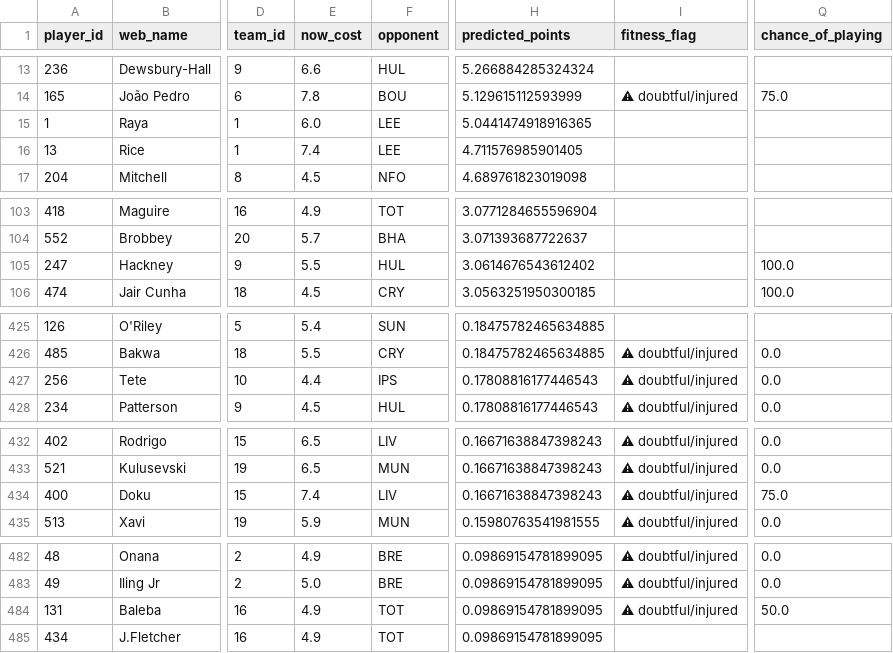
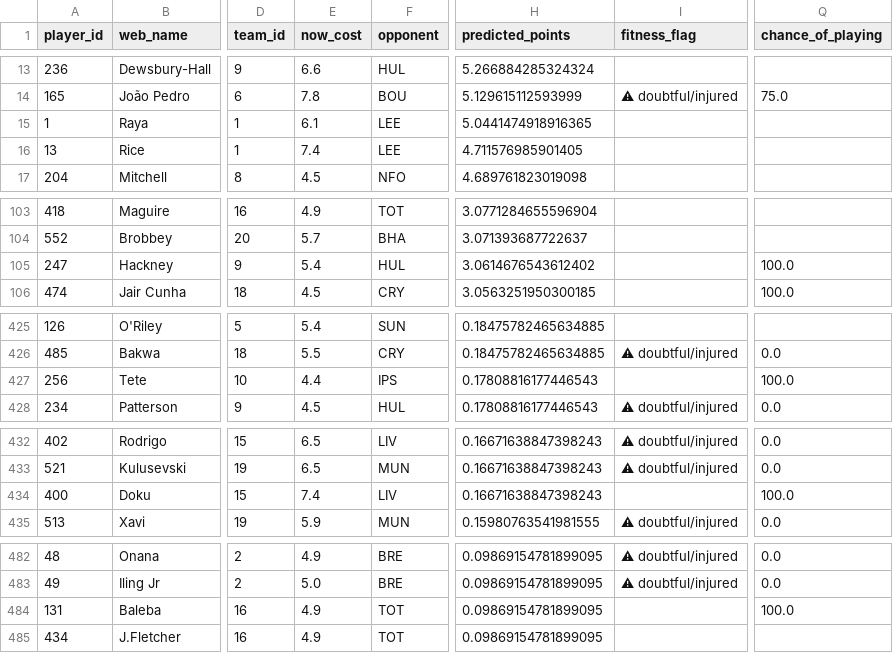
Before and after one commit to Visino2/fpl-predictor, a CSV file: backend/data/predictions_gw6.csv, drawn as a sheet; only a part is shown, gaps mark what is left out; the diff covers the shown part only; the diff names each change by its address in the sheet, - before the commit and + after, or states it on an @@ line.

```diff
--- a/backend/data/predictions_gw6.csv
+++ b/backend/data/predictions_gw6.csv
-E15 (now_cost): 6.0
+E15 (now_cost): 6.1
-E105 (now_cost): 5.5
+E105 (now_cost): 5.4
-I427 (fitness_flag): ⚠ doubtful/injured
+I427 (fitness_flag): (empty)
-Q427 (chance_of_playing): 0.0
+Q427 (chance_of_playing): 100.0
-I434 (fitness_flag): ⚠ doubtful/injured
+I434 (fitness_flag): (empty)
-Q434 (chance_of_playing): 75.0
+Q434 (chance_of_playing): 100.0
-I484 (fitness_flag): ⚠ doubtful/injured
+I484 (fitness_flag): (empty)
-Q484 (chance_of_playing): 50.0
+Q484 (chance_of_playing): 100.0
```
Also changed, not shown: 27 edited cells elsewhere in this file, 2 other files.
